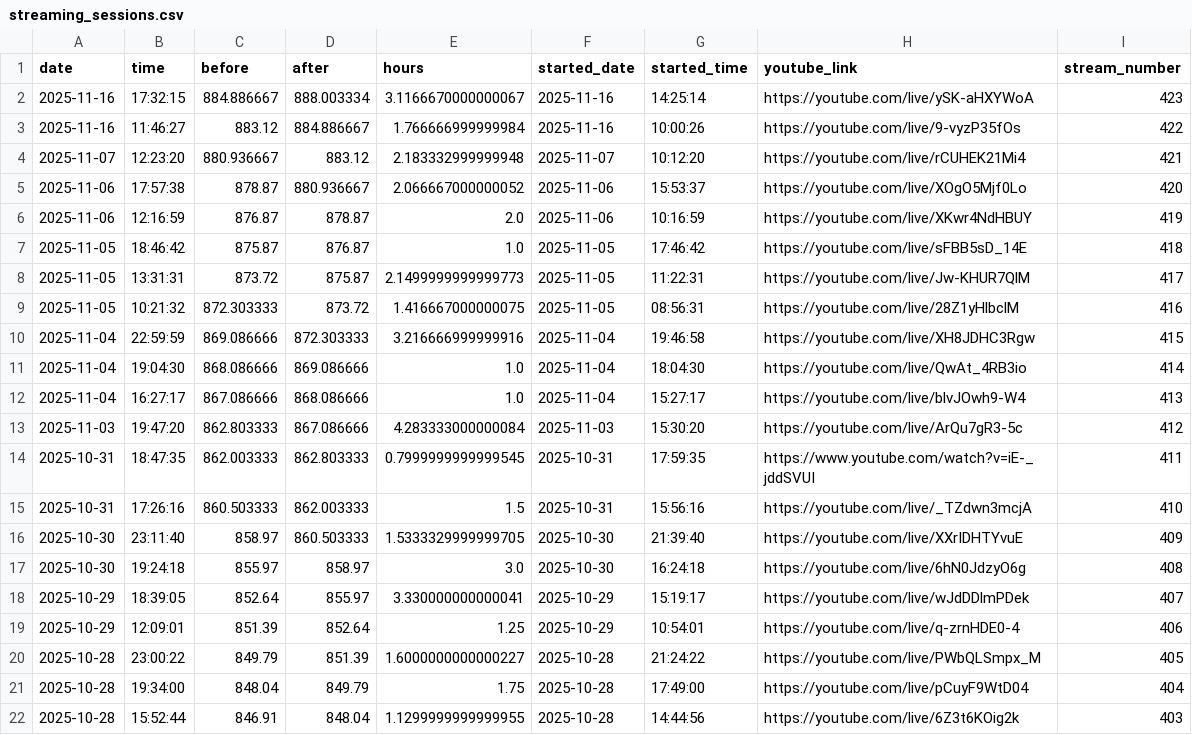
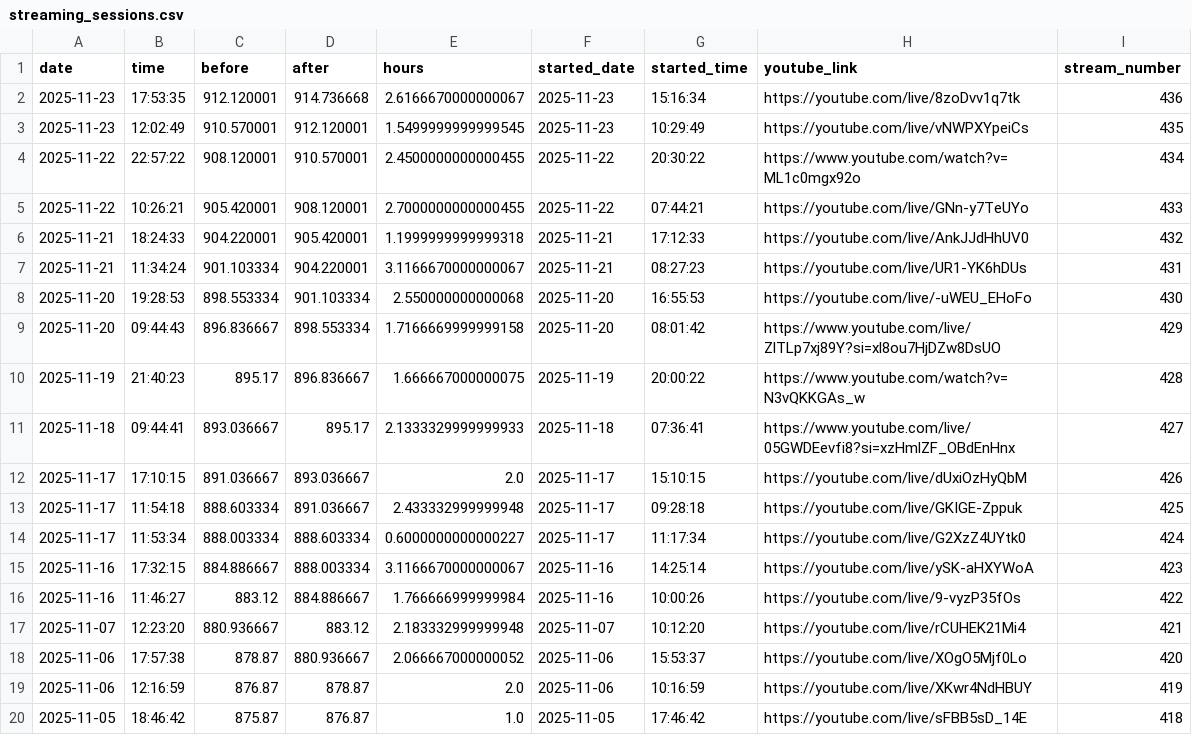
Before and after one commit to BriceChivu/Mandarin-progression, a CSV file: public/streaming_sessions.csv, drawn as a sheet; only a part is shown; the shorter side is filled out with more unchanged rows; the diff names each change by its address in the sheet, - before the commit and + after, or states it on an @@ line.

```diff
--- a/public/streaming_sessions.csv
+++ b/public/streaming_sessions.csv
+row 2: 2025-11-23 | 17:53:35 | 912.120001 | 914.736668 | 2.6166670000000067 | 2025-11-23 | 15:16:34 | https://youtube.com/live/8zoDvv1q7tk | 436
+row 3: 2025-11-23 | 12:02:49 | 910.570001 | 912.120001 | 1.5499999999999545 | 2025-11-23 | 10:29:49 | https://youtube.com/live/vNWPXYpeiCs | 435
+row 4: 2025-11-22 | 22:57:22 | 908.120001 | 910.570001 | 2.4500000000000455 | 2025-11-22 | 20:30:22 | https://www.youtube.com/watch?v=ML1c0mgx92o | 434
+row 5: 2025-11-22 | 10:26:21 | 905.420001 | 908.120001 | 2.7000000000000455 | 2025-11-22 | 07:44:21 | https://youtube.com/live/GNn-y7TeUYo | 433
+row 6: 2025-11-21 | 18:24:33 | 904.220001 | 905.420001 | 1.1999999999999318 | 2025-11-21 | 17:12:33 | https://youtube.com/live/AnkJJdHhUV0 | 432
+row 7: 2025-11-21 | 11:34:24 | 901.103334 | 904.220001 | 3.1166670000000067 | 2025-11-21 | 08:27:23 | https://youtube.com/live/UR1-YK6hDUs | 431
+row 8: 2025-11-20 | 19:28:53 | 898.553334 | 901.103334 | 2.550000000000068 | 2025-11-20 | 16:55:53 | https://youtube.com/live/-uWEU_EHoFo | 430
+row 9: 2025-11-20 | 09:44:43 | 896.836667 | 898.553334 | 1.7166669999999158 | 2025-11-20 | 08:01:42 | https://www.youtube.com/live/ZlTLp7xj89Y?si=xl8ou7HjDZw8DsUO | 429
+row 10: 2025-11-19 | 21:40:23 | 895.17 | 896.836667 | 1.666667000000075 | 2025-11-19 | 20:00:22 | https://www.youtube.com/watch?v=N3vQKKGAs_w | 428
+row 11: 2025-11-18 | 09:44:41 | 893.036667 | 895.17 | 2.1333329999999933 | 2025-11-18 | 07:36:41 | https://www.youtube.com/live/05GWDEevfi8?si=xzHmlZF_OBdEnHnx | 427
+row 12: 2025-11-17 | 17:10:15 | 891.036667 | 893.036667 | 2.0 | 2025-11-17 | 15:10:15 | https://youtube.com/live/dUxiOzHyQbM | 426
+row 13: 2025-11-17 | 11:54:18 | 888.603334 | 891.036667 | 2.433332999999948 | 2025-11-17 | 09:28:18 | https://youtube.com/live/GKIGE-Zppuk | 425
+row 14: 2025-11-17 | 11:53:34 | 888.003334 | 888.603334 | 0.6000000000000227 | 2025-11-17 | 11:17:34 | https://youtube.com/live/G2XzZ4UYtk0 | 424
```
Also changed, not shown: public/daily_summary.csv, 1 other file.
